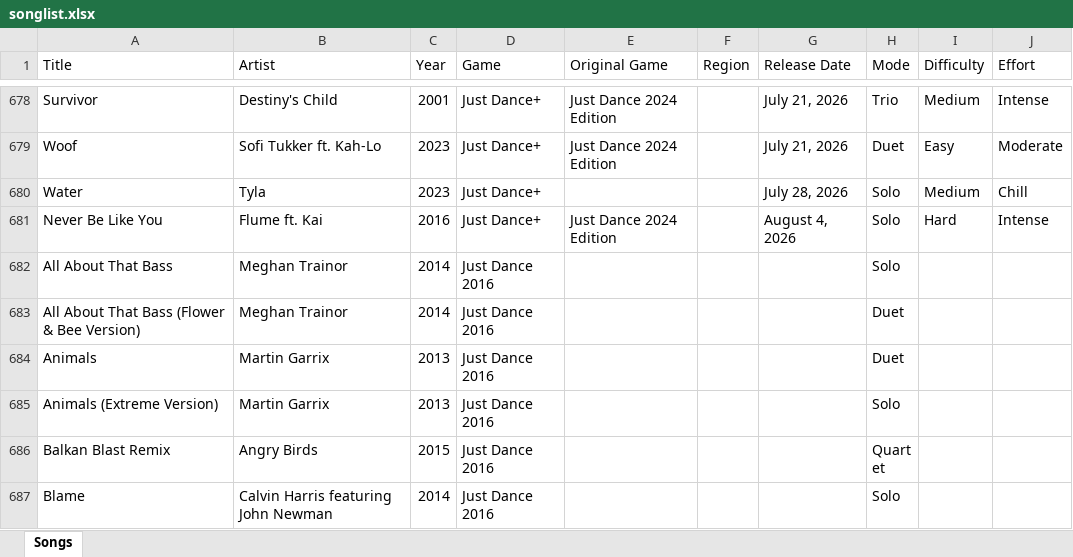
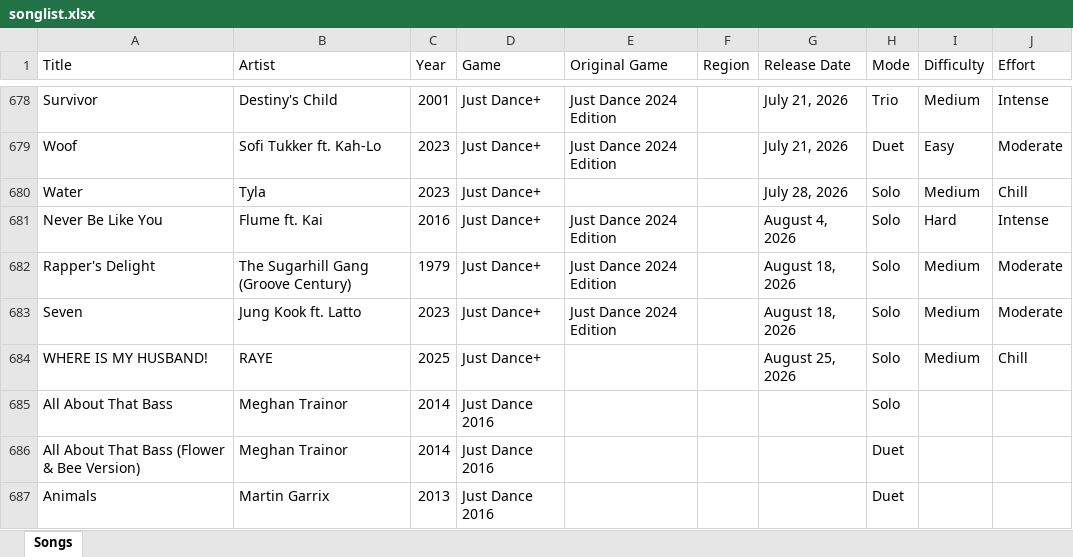
Before and after one commit to wl03355609/Just-Dance-Queue-Butt, an Excel workbook: songlist.xlsx, sheet Songs, drawn as a sheet; only a part is shown, gaps mark what is left out; the shorter side is filled out with more unchanged rows; values as stored, in another font and other column widths than the file's, no borders; the diff names each change by its address in the sheet, - before the commit and + after, or states it on an @@ line.

```diff
--- a/songlist.xlsx (sheet Songs)
+++ b/songlist.xlsx (sheet Songs)
+row 682: Rapper's Delight | The Sugarhill Gang (Groove Century) | 1979 | Just Dance+ | Just Dance 2024 Edition |  | August 18, 2026 | Solo | Medium | Moderate
+row 683: Seven | Jung Kook ft. Latto | 2023 | Just Dance+ | Just Dance 2024 Edition |  | August 18, 2026 | Solo | Medium | Moderate
+row 684: WHERE IS MY HUSBAND! | RAYE | 2025 | Just Dance+ |  |  | August 25, 2026 | Solo | Medium | Chill
```
Also changed, not shown: 1 other file.
